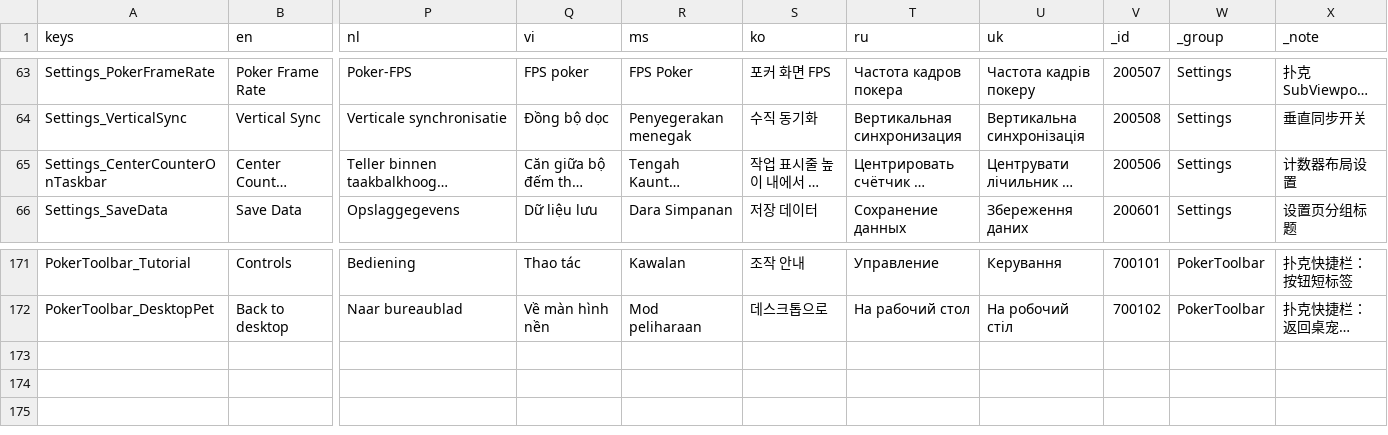
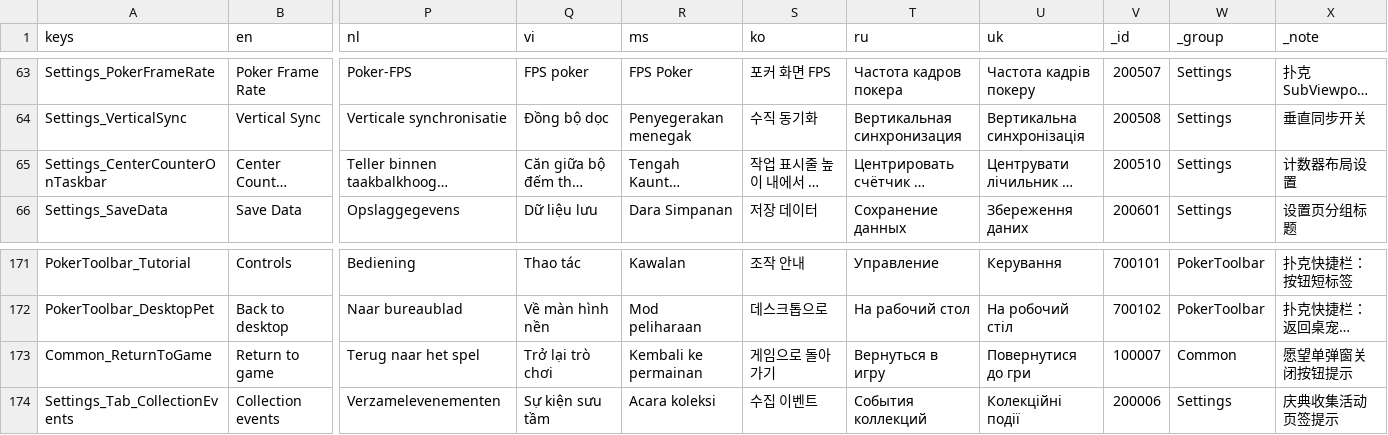
Before and after one commit to SeananTQ/lucky-dog-pub-2026, a CSV file: lucky-dog-rise/Data/Localization/LocalizationText.csv, drawn as a sheet; only a part is shown, gaps mark what is left out; long unchanged cells end in …; rows hold the shown columns only; the diff names each change by its address in the sheet, - before the commit and + after, or states it on an @@ line.

```diff
--- a/lucky-dog-rise/Data/Localization/LocalizationText.csv
+++ b/lucky-dog-rise/Data/Localization/LocalizationText.csv
-V65 (_id): 200506
+V65 (_id): 200510
+row 173: Common_ReturnToGame | Return to game | Terug naar het spel | Trở lại trò chơi | Kembali ke permainan | 게임으로 돌아가기 | Вернуться в игру | Повернутися до гри | 100007 | Common | 愿望单弹窗关闭按钮提示
+row 174: Settings_Tab_CollectionEvents | Collection events | Verzamelevenementen | Sự kiện sưu tầm | Acara koleksi | 수집 이벤트 | События коллекций | Колекційні події | 200006 | Settings | 庆典收集活动页签提示
```
Also changed, not shown: 8 other files.
